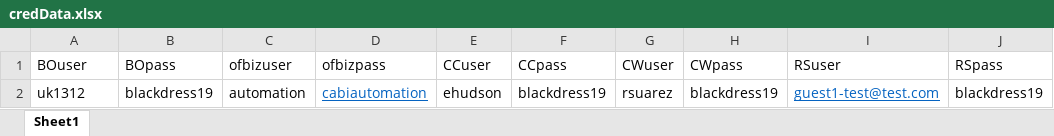
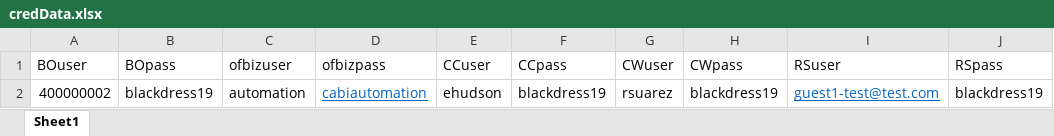
Before and after one commit to vishallamba25/cabi, an Excel workbook: KatalonProjects/credData.xlsx, sheet Sheet1, drawn as a sheet; only a part is shown; values as stored, in another font and other column widths than the file's, no borders; the diff names each change by its address in the sheet, - before the commit and + after, or states it on an @@ line.

```diff
--- a/KatalonProjects/credData.xlsx (sheet Sheet1)
+++ b/KatalonProjects/credData.xlsx (sheet Sheet1)
-A2 (BOuser): uk1312
+A2 (BOuser): 400000002
```
Also changed, not shown: KatalonProjects/productData.xlsx, 19 other files.
